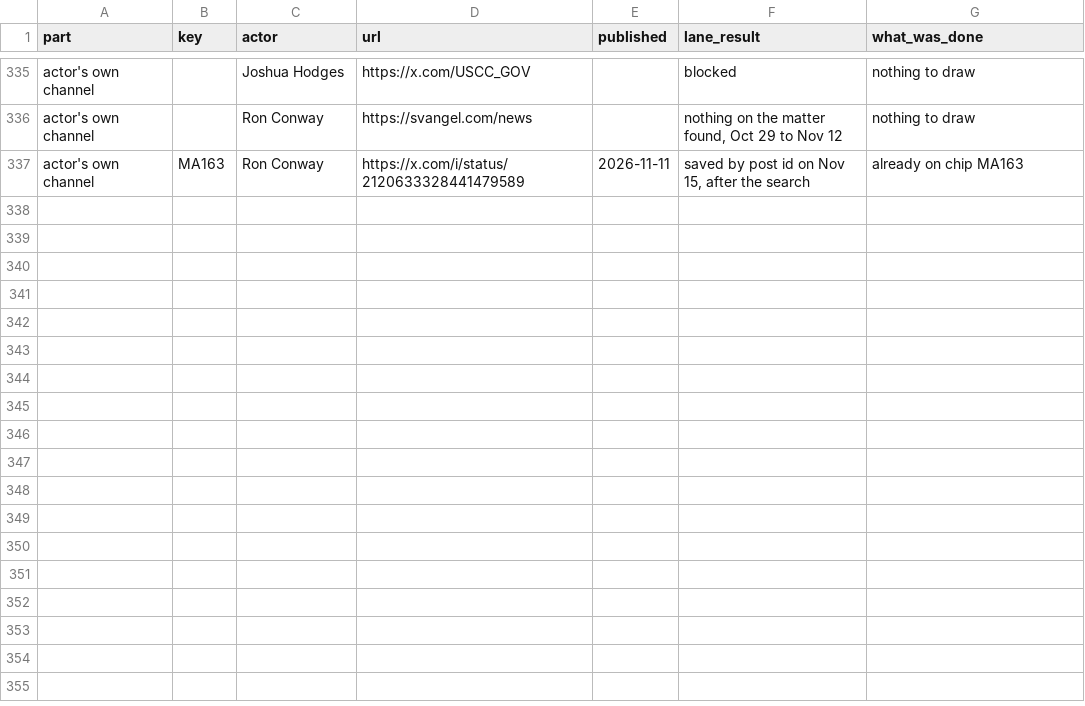
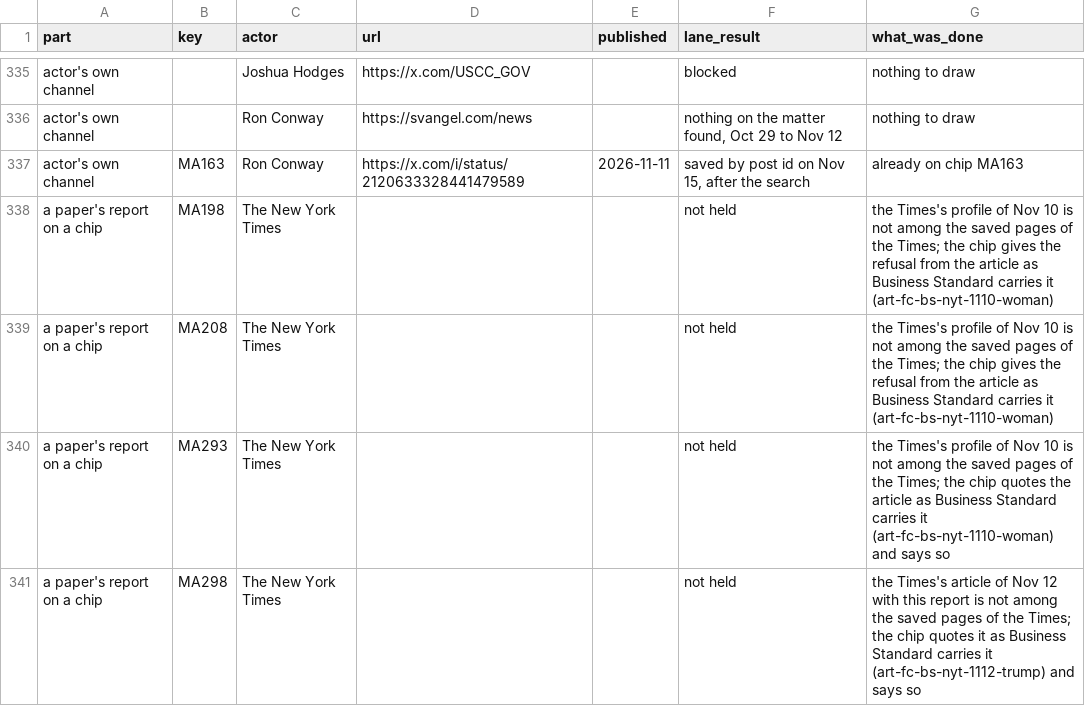
Before and after one commit to kevinnbass/huang-fifteen-days-mapped, a TSV file: research/nv8_s6_items.tsv, drawn as a sheet; only a part is shown, gaps mark what is left out; the diff covers the shown part only; the diff names each change by its address in the sheet, - before the commit and + after, or states it on an @@ line.

```diff
--- a/research/nv8_s6_items.tsv
+++ b/research/nv8_s6_items.tsv
+row 338: a paper's report on a chip | MA198 | The New York Times |  |  | not held | the Times's profile of Nov 10 is not among the saved pages of the Times; the chip gives the refusal from the article as Business Standard carries it (art-fc-bs-nyt-1110-woman)
+row 339: a paper's report on a chip | MA208 | The New York Times |  |  | not held | the Times's profile of Nov 10 is not among the saved pages of the Times; the chip gives the refusal from the article as Business Standard carries it (art-fc-bs-nyt-1110-woman)
+row 340: a paper's report on a chip | MA293 | The New York Times |  |  | not held | the Times's profile of Nov 10 is not among the saved pages of the Times; the chip quotes the article as Business Standard carries it (art-fc-bs-nyt-1110-woman) and says so
+row 341: a paper's report on a chip | MA298 | The New York Times |  |  | not held | the Times's article of Nov 12 with this report is not among the saved pages of the Times; the chip quotes it as Business Standard carries it (art-fc-bs-nyt-1112-trump) and says so
```
Also changed, not shown: 4 added rows and 5 edited cells elsewhere in this file, research/nv8_blind_spot_population.tsv, research/nv8_refusals.tsv, 28 other files.
